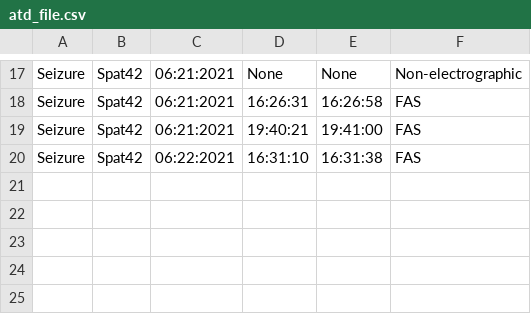
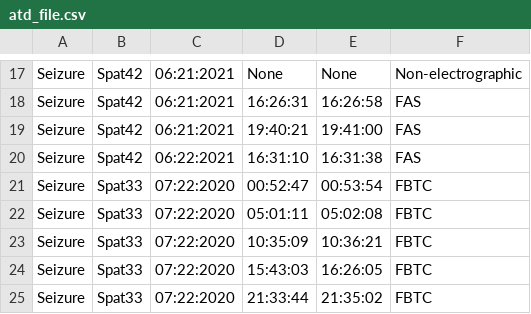
Before and after one commit to grahamwjohnson/KenazLBM, a CSV file: src/kenazlbm/atd_file.csv, drawn as a sheet; only a part is shown, gaps mark what is left out; the diff names each change by its address in the sheet, - before the commit and + after, or states it on an @@ line.

```diff
--- a/src/kenazlbm/atd_file.csv
+++ b/src/kenazlbm/atd_file.csv
+row 21: Seizure | Spat33 | 07:22:2020 | 00:52:47 | 00:53:54 | FBTC
+row 22: Seizure | Spat33 | 07:22:2020 | 05:01:11 | 05:02:08 | FBTC
+row 23: Seizure | Spat33 | 07:22:2020 | 10:35:09 | 10:36:21 | FBTC
+row 24: Seizure | Spat33 | 07:22:2020 | 15:43:03 | 16:26:05 | FBTC
+row 25: Seizure | Spat33 | 07:22:2020 | 21:33:44 | 21:35:02 | FBTC
```
Also changed, not shown: 5 other files.
